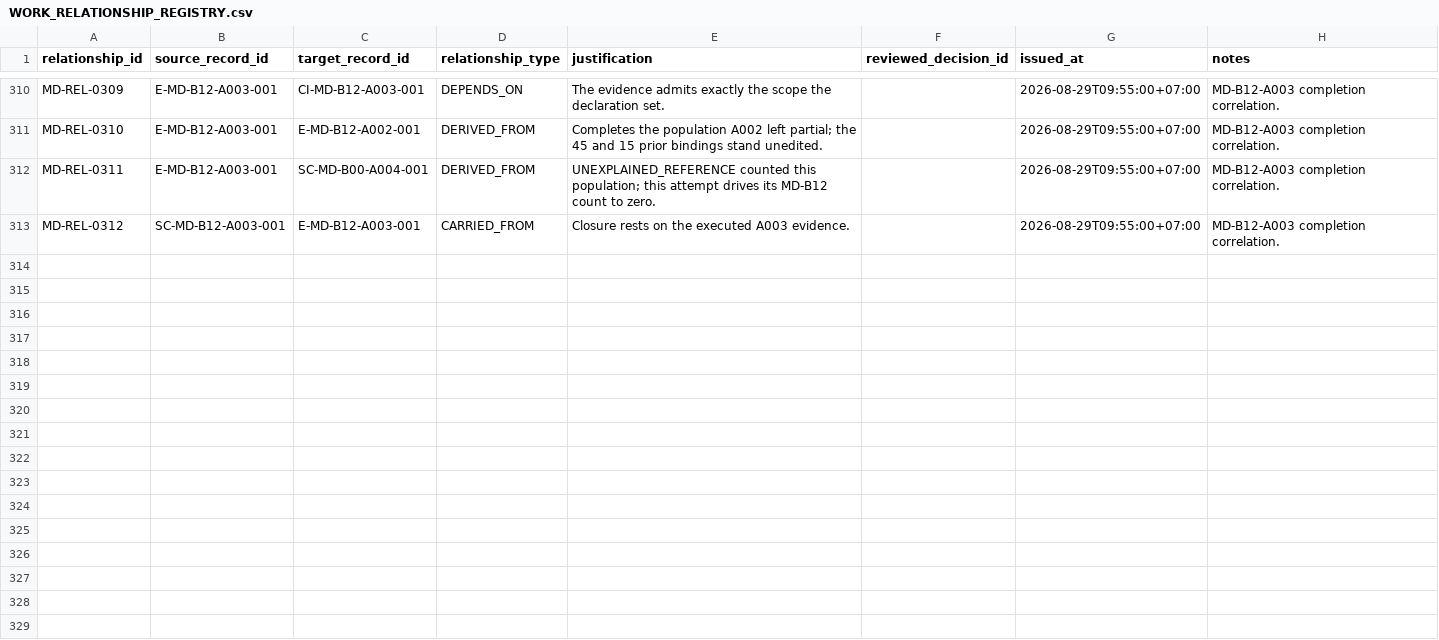
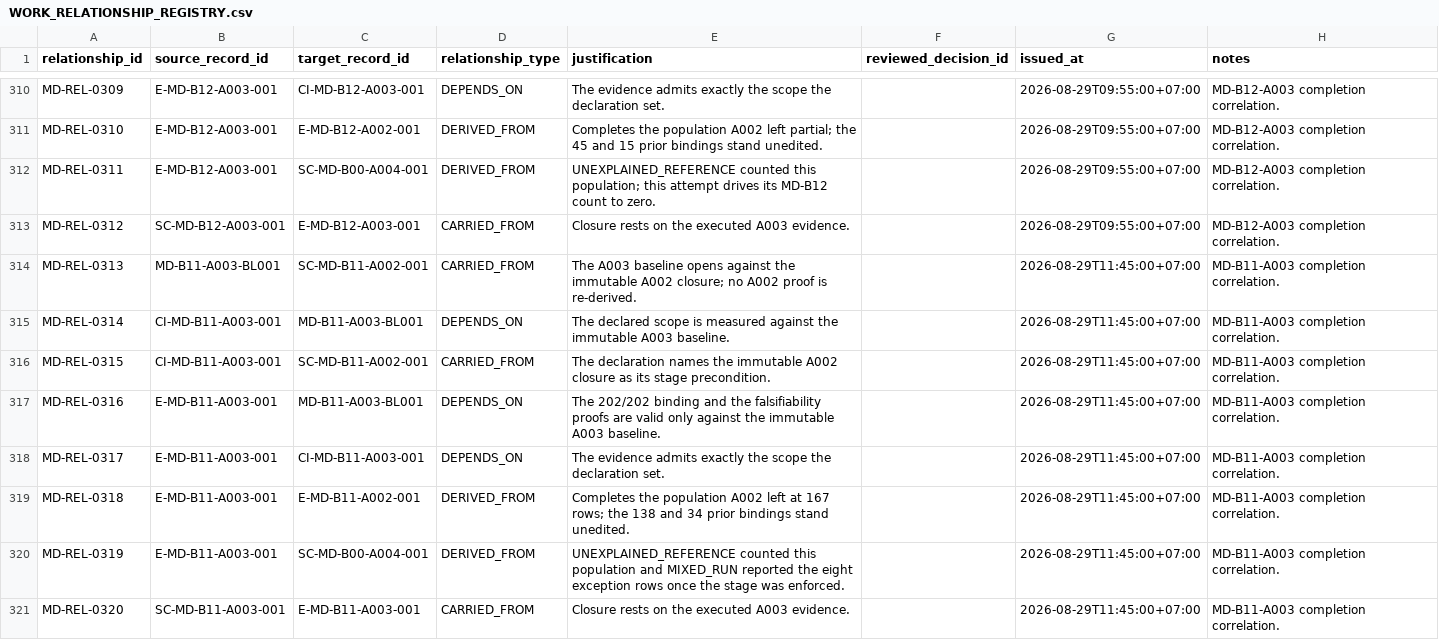
Before and after one commit to franscelstain/tradeaxis-api, a CSV file: docs/market_data/records/WORK_RELATIONSHIP_REGISTRY.csv, drawn as a sheet; only a part is shown, gaps mark what is left out.

Commit message:
feat: Enhance Market Data Corporate Action Traceability and Evidence Records
- Updated constants in MarketDataCorporateActionTraceabilitySpec to reflect new expected values.
- Added detailed documentation for MD-B11-A003, including evidence and remediation rules.
- Introduced new entries in WORK_RECORD_REGISTRY.csv for MD-B11-A003, including baseline locks and change impact declarations.
- Expanded WORK_RELATIONSHIP_REGISTRY.csv to include relationships related to MD-B11-A003.
- Created new evidence files for MD-B11-A003, detailing reference population completion and baseline lock.
- Updated MD_DOCUMENTATION_INTEGRITY_GATE_LATEST.json and MD_RELATIONSHIP_INTEGRITY_GATE_LATEST.json to reflect changes in record counts.
- Added SC-MD-B11-A003-001_STAGE_CLOSURE_MANIFEST.md to document the closure status of MD-B11.

```diff
--- a/docs/market_data/records/WORK_RELATIONSHIP_REGISTRY.csv
+++ b/docs/market_data/records/WORK_RELATIONSHIP_REGISTRY.csv
@@ -313 +313,9 @@ MD-REL-0311,E-MD-B12-A003-001,SC-MD-B00-A004-001,DERIVED_FROM,UNEXPLAINED_REFERE
 MD-REL-0312,SC-MD-B12-A003-001,E-MD-B12-A003-001,CARRIED_FROM,Closure rests on the executed A003 evidence.,,2026-08-29T09:55:00+07:00,MD-B12-A003 completion correlation.
+MD-REL-0313,MD-B11-A003-BL001,SC-MD-B11-A002-001,CARRIED_FROM,The A003 baseline opens against the immutable A002 closure; no A002 proof is re-derived.,,2026-08-29T11:45:00+07:00,MD-B11-A003 completion correlation.
+MD-REL-0314,CI-MD-B11-A003-001,MD-B11-A003-BL001,DEPENDS_ON,The declared scope is measured against the immutable A003 baseline.,,2026-08-29T11:45:00+07:00,MD-B11-A003 completion correlation.
+MD-REL-0315,CI-MD-B11-A003-001,SC-MD-B11-A002-001,CARRIED_FROM,The declaration names the immutable A002 closure as its stage precondition.,,2026-08-29T11:45:00+07:00,MD-B11-A003 completion correlation.
+MD-REL-0316,E-MD-B11-A003-001,MD-B11-A003-BL001,DEPENDS_ON,The 202/202 binding and the falsifiability proofs are valid only against the immutable A003 baseline.,,2026-08-29T11:45:00+07:00,MD-B11-A003 completion correlation.
+MD-REL-0317,E-MD-B11-A003-001,CI-MD-B11-A003-001,DEPENDS_ON,The evidence admits exactly the scope the declaration set.,,2026-08-29T11:45:00+07:00,MD-B11-A003 completion correlation.
+MD-REL-0318,E-MD-B11-A003-001,E-MD-B11-A002-001,DERIVED_FROM,Completes the population A002 left at 167 rows; the 138 and 34 prior bindings stand unedited.,,2026-08-29T11:45:00+07:00,MD-B11-A003 completion correlation.
+MD-REL-0319,E-MD-B11-A003-001,SC-MD-B00-A004-001,DERIVED_FROM,UNEXPLAINED_REFERENCE counted this population and MIXED_RUN reported the eight exception rows once the stage was enforced.,,2026-08-29T11:45:00+07:00,MD-B11-A003 completion correlation.
+MD-REL-0320,SC-MD-B11-A003-001,E-MD-B11-A003-001,CARRIED_FROM,Closure rests on the executed A003 evidence.,,2026-08-29T11:45:00+07:00,MD-B11-A003 completion correlation.
```
Also changed, not shown: docs/market_data/authority/governance/CURRENT_VERIFICATION_REGISTRY.csv, docs/market_data/authority/governance/DOCUMENT_ID_REGISTRY.csv, 18 other files.
